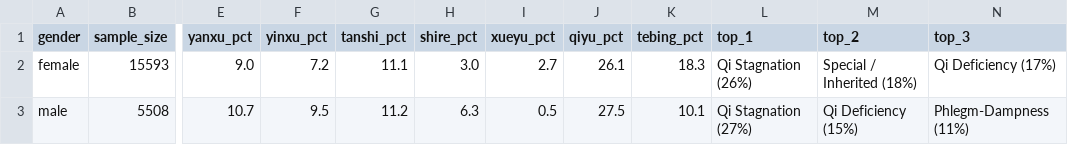
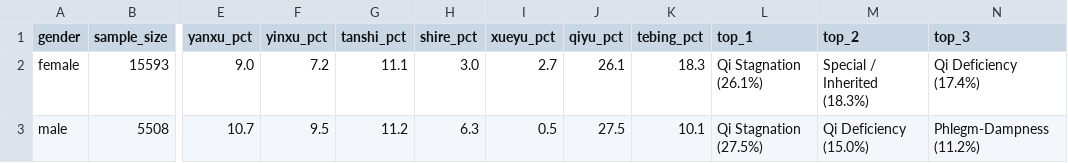
Before and after one commit to smartgifts2007/tcm-constitution-dataset, a CSV file: data/02_distribution_by_gender.csv, drawn as a sheet; only a part is shown, gaps mark what is left out; the diff names each change by its address in the sheet, - before the commit and + after, or states it on an @@ line.

```diff
--- a/data/02_distribution_by_gender.csv
+++ b/data/02_distribution_by_gender.csv
-L2 (top_1): Qi Stagnation (26%)
+L2 (top_1): Qi Stagnation (26.1%)
-M2 (top_2): Special / Inherited (18%)
+M2 (top_2): Special / Inherited (18.3%)
-N2 (top_3): Qi Deficiency (17%)
+N2 (top_3): Qi Deficiency (17.4%)
-L3 (top_1): Qi Stagnation (27%)
+L3 (top_1): Qi Stagnation (27.5%)
-M3 (top_2): Qi Deficiency (15%)
+M3 (top_2): Qi Deficiency (15.0%)
-N3 (top_3): Phlegm-Dampness (11%)
+N3 (top_3): Phlegm-Dampness (11.2%)
```
Also changed, not shown: data/03_distribution_by_age_band.csv, docs/data/02_distribution_by_gender.csv, 16 other files.
